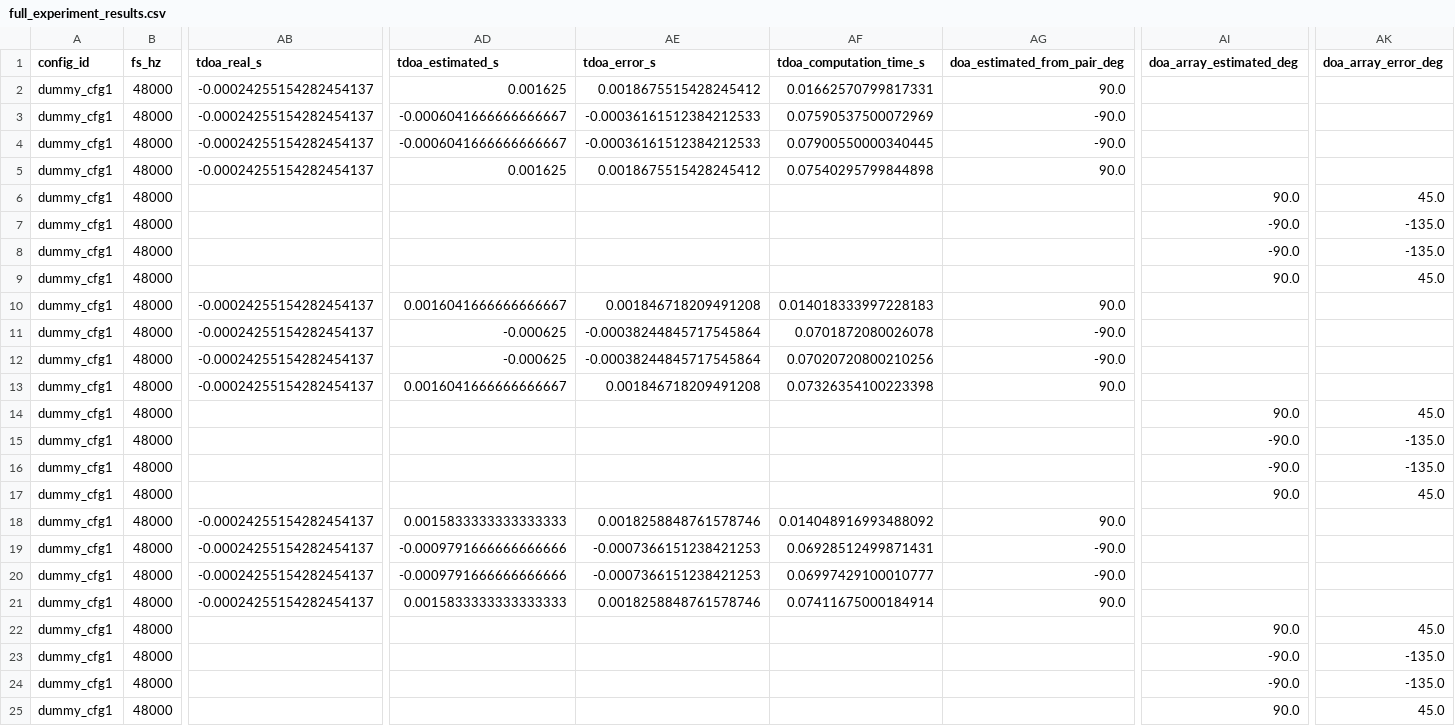
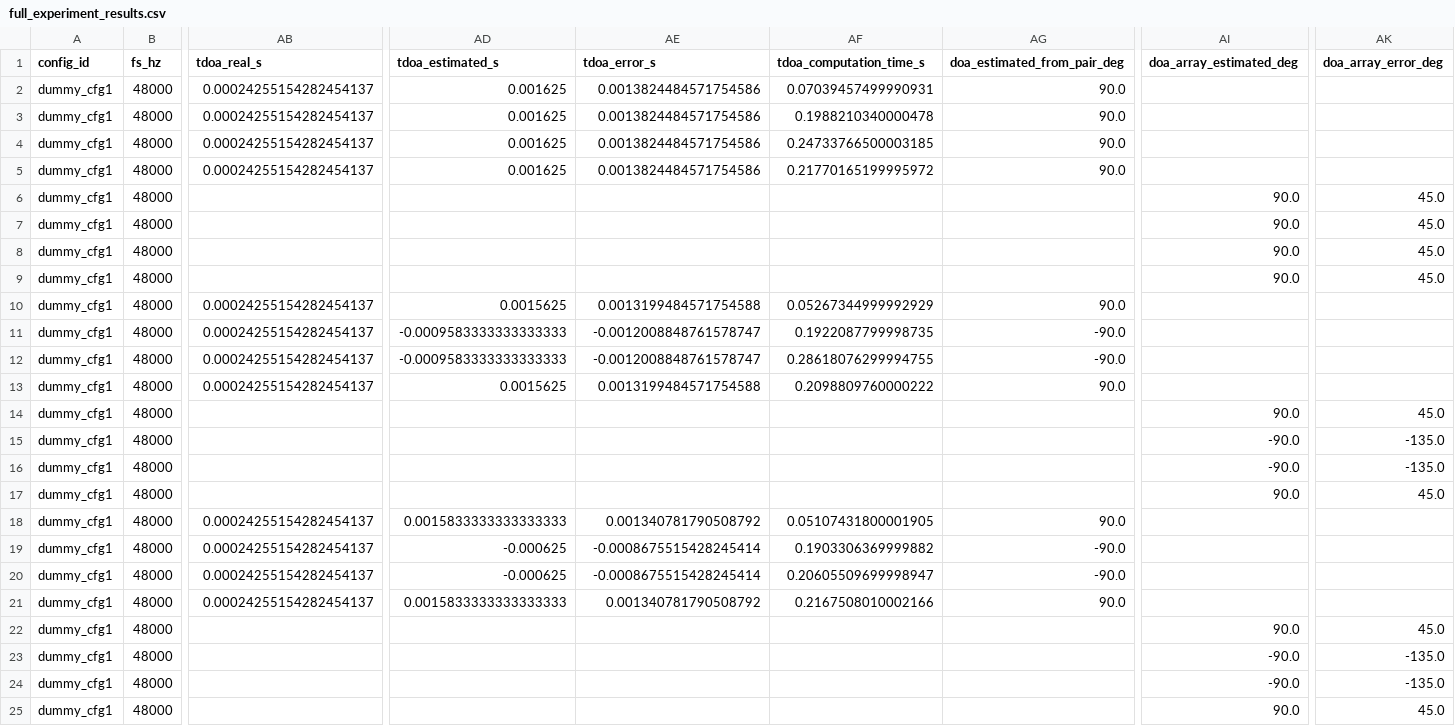
Before and after one commit to Lourdes-droid2/DSP_nuevo-main, a CSV file: full_experiment_results.csv, drawn as a sheet; only a part is shown, gaps mark what is left out; the diff covers the shown part only; the diff names each change by its address in the sheet, - before the commit and + after, or states it on an @@ line.

```diff
--- a/full_experiment_results.csv
+++ b/full_experiment_results.csv
-AB2:AB5 (tdoa_real_s): -0.00024255154282454137
+AB2:AB5 (tdoa_real_s): 0.00024255154282454137
-AE2 (tdoa_error_s): 0.0018675515428245412
+AE2 (tdoa_error_s): 0.0013824484571754586
-AF2 (tdoa_computation_time_s): 0.01662570799817331
+AF2 (tdoa_computation_time_s): 0.07039457499990931
-AD3:AD4 (tdoa_estimated_s): -0.0006041666666666667
+AD3:AD4 (tdoa_estimated_s): 0.001625
-AE3:AE4 (tdoa_error_s): -0.00036161512384212533
+AE3:AE4 (tdoa_error_s): 0.0013824484571754586
-AF3 (tdoa_computation_time_s): 0.07590537500072969
+AF3 (tdoa_computation_time_s): 0.1988210340000478
-AG3:AG4 (doa_estimated_from_pair_deg): -90.0
+AG3:AG4 (doa_estimated_from_pair_deg): 90.0
-AF4 (tdoa_computation_time_s): 0.07900550000340445
+AF4 (tdoa_computation_time_s): 0.24733766500003185
-AE5 (tdoa_error_s): 0.0018675515428245412
+AE5 (tdoa_error_s): 0.0013824484571754586
-AF5 (tdoa_computation_time_s): 0.07540295799844898
+AF5 (tdoa_computation_time_s): 0.21770165199995972
-AI7:AI8 (doa_array_estimated_deg): -90.0
+AI7:AI8 (doa_array_estimated_deg): 90.0
-AK7:AK8 (doa_array_error_deg): -135.0
+AK7:AK8 (doa_array_error_deg): 45.0
-AB10:AB13 (tdoa_real_s): -0.00024255154282454137
+AB10:AB13 (tdoa_real_s): 0.00024255154282454137
-AD10 (tdoa_estimated_s): 0.0016041666666666667
+AD10 (tdoa_estimated_s): 0.0015625
-AE10 (tdoa_error_s): 0.001846718209491208
+AE10 (tdoa_error_s): 0.0013199484571754588
-AF10 (tdoa_computation_time_s): 0.014018333997228183
+AF10 (tdoa_computation_time_s): 0.05267344999992929
-AD11:AD12 (tdoa_estimated_s): -0.000625
+AD11:AD12 (tdoa_estimated_s): -0.0009583333333333333
-AE11:AE12 (tdoa_error_s): -0.00038244845717545864
+AE11:AE12 (tdoa_error_s): -0.0012008848761578747
-AF11 (tdoa_computation_time_s): 0.0701872080026078
+AF11 (tdoa_computation_time_s): 0.1922087799998735
-AF12 (tdoa_computation_time_s): 0.07020720800210256
+AF12 (tdoa_computation_time_s): 0.28618076299994755
-AD13 (tdoa_estimated_s): 0.0016041666666666667
+AD13 (tdoa_estimated_s): 0.0015625
-AE13 (tdoa_error_s): 0.001846718209491208
+AE13 (tdoa_error_s): 0.0013199484571754588
-AF13 (tdoa_computation_time_s): 0.07326354100223398
+AF13 (tdoa_computation_time_s): 0.2098809760000222
-AB18:AB21 (tdoa_real_s): -0.00024255154282454137
+AB18:AB21 (tdoa_real_s): 0.00024255154282454137
-AE18 (tdoa_error_s): 0.0018258848761578746
+AE18 (tdoa_error_s): 0.001340781790508792
-AF18 (tdoa_computation_time_s): 0.014048916993488092
+AF18 (tdoa_computation_time_s): 0.05107431800001905
-AD19:AD20 (tdoa_estimated_s): -0.0009791666666666666
+AD19:AD20 (tdoa_estimated_s): -0.000625
-AE19:AE20 (tdoa_error_s): -0.0007366151238421253
+AE19:AE20 (tdoa_error_s): -0.0008675515428245414
-AF19 (tdoa_computation_time_s): 0.06928512499871431
+AF19 (tdoa_computation_time_s): 0.1903306369999882
-AF20 (tdoa_computation_time_s): 0.06997429100010777
+AF20 (tdoa_computation_time_s): 0.20605509699998947
-AE21 (tdoa_error_s): 0.0018258848761578746
+AE21 (tdoa_error_s): 0.001340781790508792
-AF21 (tdoa_computation_time_s): 0.07411675000184914
+AF21 (tdoa_computation_time_s): 0.2167508010002166
```
Also changed, not shown: 62 edited cells elsewhere in this file, 40 other files.
